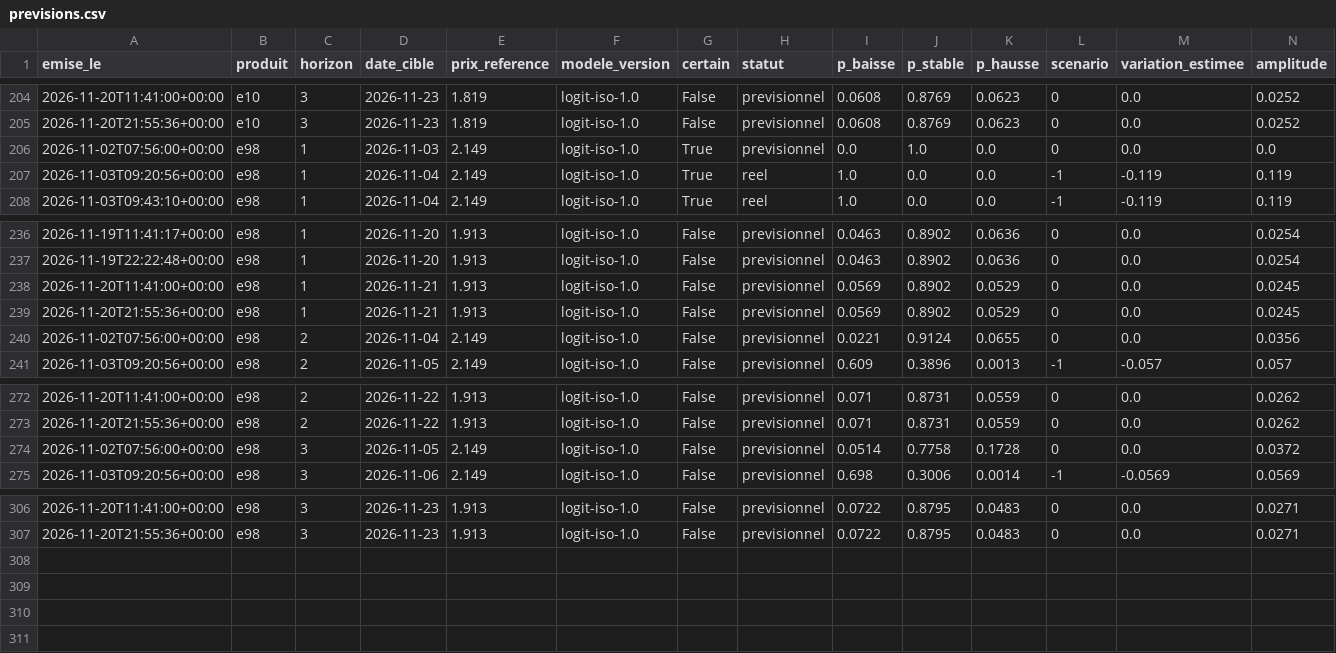
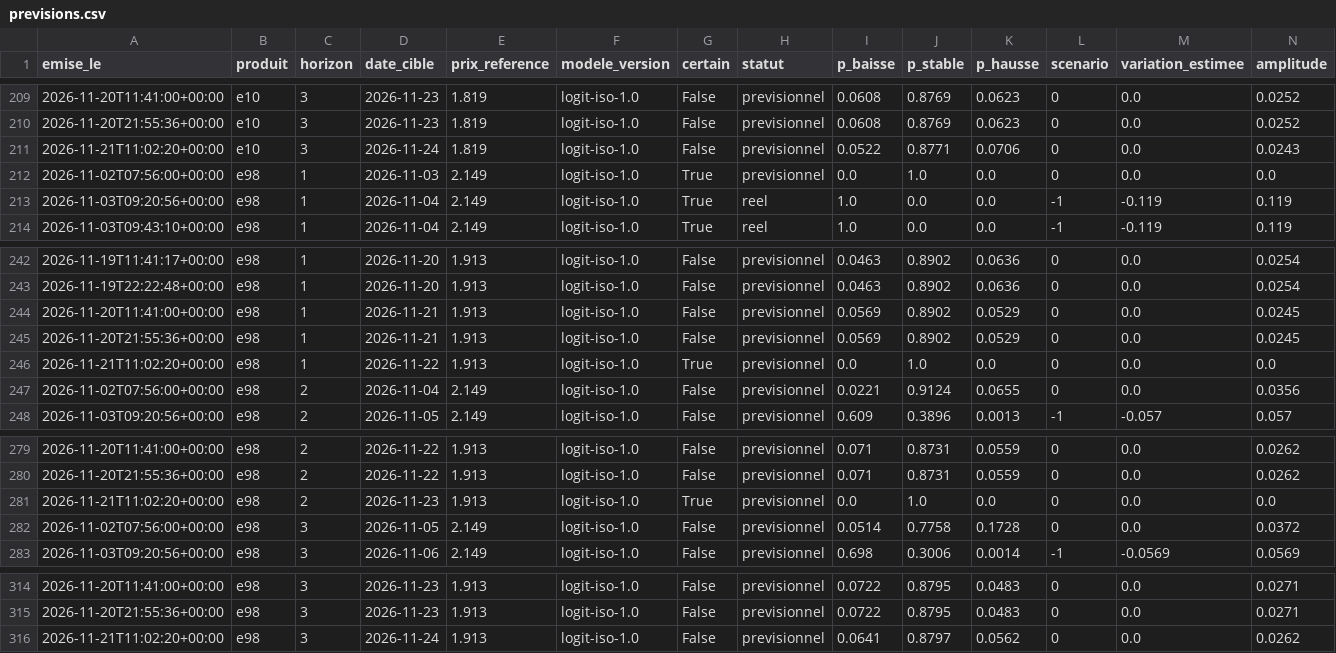
Before and after one commit to rhinoxacademypro-code/fuel-predictor, a CSV file: moteur/depot/previsions.csv, drawn as a sheet; only a part is shown, gaps mark what is left out; rows hold the shown columns only; the diff covers the shown part only; the diff names each change by its address in the sheet, - before the commit and + after, or states it on an @@ line.

```diff
--- a/moteur/depot/previsions.csv
+++ b/moteur/depot/previsions.csv
+row 211: 2026-11-21T11:02:20+00:00 | e10 | 3 | 2026-11-24 | 1.819 | logit-iso-1.0 | False | previsionnel | 0.0522 | 0.8771 | 0.0706 | 0 | 0.0 | 0.0243
+row 246: 2026-11-21T11:02:20+00:00 | e98 | 1 | 2026-11-22 | 1.913 | logit-iso-1.0 | True | previsionnel | 0.0 | 1.0 | 0.0 | 0 | 0.0 | 0.0
+row 281: 2026-11-21T11:02:20+00:00 | e98 | 2 | 2026-11-23 | 1.913 | logit-iso-1.0 | True | previsionnel | 0.0 | 1.0 | 0.0 | 0 | 0.0 | 0.0
+row 316: 2026-11-21T11:02:20+00:00 | e98 | 3 | 2026-11-24 | 1.913 | logit-iso-1.0 | False | previsionnel | 0.0641 | 0.8797 | 0.0562 | 0 | 0.0 | 0.0262
```
Also changed, not shown: 5 added rows elsewhere in this file, moteur/depot/cotations.csv, moteur/depot/journal_collectes.csv, 5 other files.
